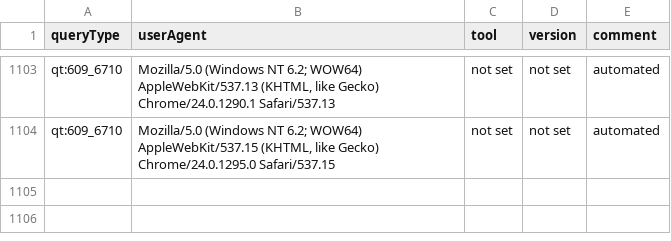
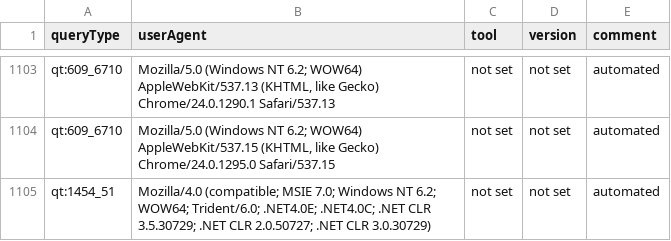
Before and after one commit to Wikidata/QueryAnalysis, a TSV file: preBuildQueryTypeFiles/toolMapping.tsv, drawn as a sheet; only a part is shown, gaps mark what is left out; the diff names each change by its address in the sheet, - before the commit and + after, or states it on an @@ line.

```diff
--- a/preBuildQueryTypeFiles/toolMapping.tsv
+++ b/preBuildQueryTypeFiles/toolMapping.tsv
+row 1105: qt:1454_51 | Mozilla/4.0 (compatible; MSIE 7.0; Windows NT 6.2; WOW64; Trident/6.0; .NET4.0E; .NET4.0C; .NET CLR 3.5.30729; .NET CLR 2.0.50727; .NET CLR 3.0.30729) | not set | not set | automated
```
Also changed, not shown: 1 other file.
